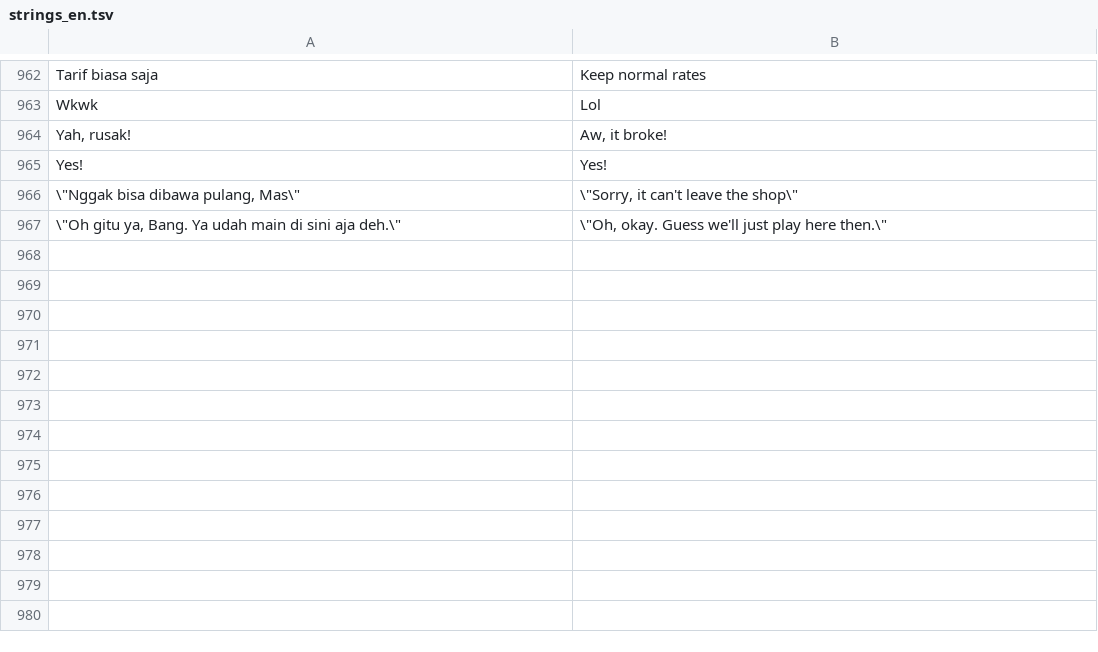
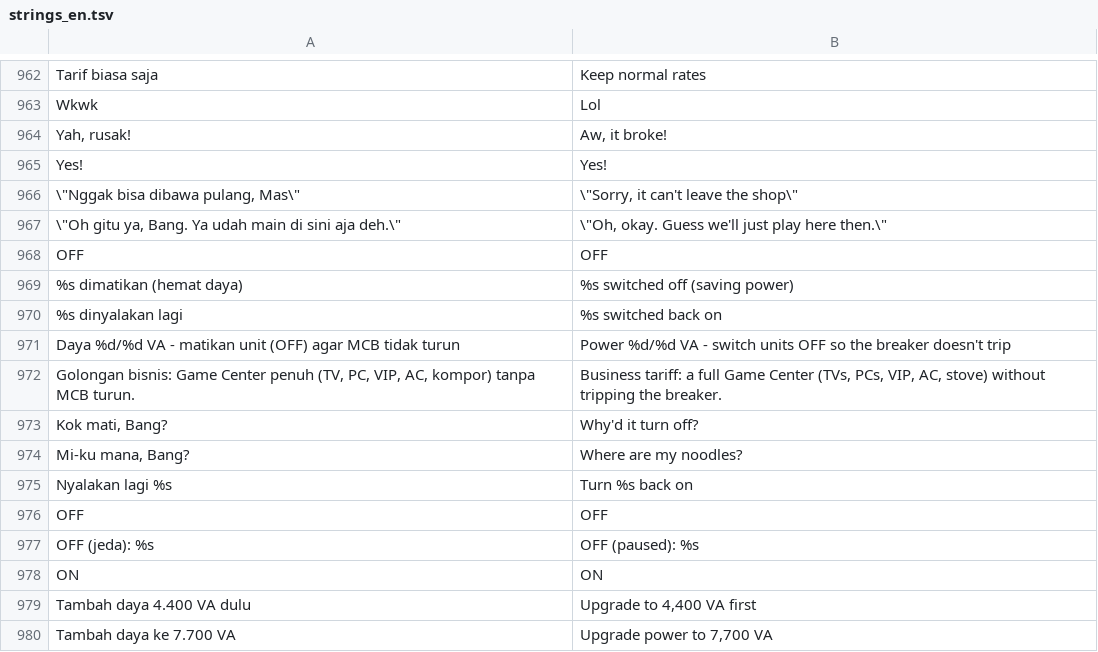
Before and after one commit to adityafh88-glitch/JuraganRental, a TSV file: Tools/strings_en.tsv, drawn as a sheet; only a part is shown, gaps mark what is left out.

```diff
--- a/Tools/strings_en.tsv
+++ b/Tools/strings_en.tsv
@@ -967 +967,14 @@ Yes!	Yes!
 \"Oh gitu ya, Bang. Ya udah main di sini aja deh.\"	\"Oh, okay. Guess we'll just play here then.\"
+ OFF	 OFF
+%s dimatikan (hemat daya)	%s switched off (saving power)
+%s dinyalakan lagi	%s switched back on
+Daya %d/%d VA  -  matikan unit (OFF) agar MCB tidak turun	Power %d/%d VA  -  switch units OFF so the breaker doesn't trip
+Golongan bisnis: Game Center penuh (TV, PC, VIP, AC, kompor) tanpa MCB turun.	Business tariff: a full Game Center (TVs, PCs, VIP, AC, stove) without tripping the breaker.
+Kok mati, Bang?	Why'd it turn off?
+Mi-ku mana, Bang?	Where are my noodles?
+Nyalakan lagi %s	Turn %s back on
+OFF	OFF
+OFF (jeda): %s	OFF (paused): %s
+ON	ON
+Tambah daya 4.400 VA dulu	Upgrade to 4,400 VA first
+Tambah daya ke 7.700 VA	Upgrade power to 7,700 VA
```
Also changed, not shown: 10 other files.
